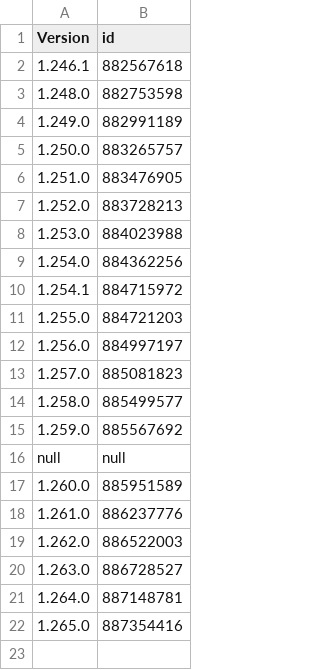
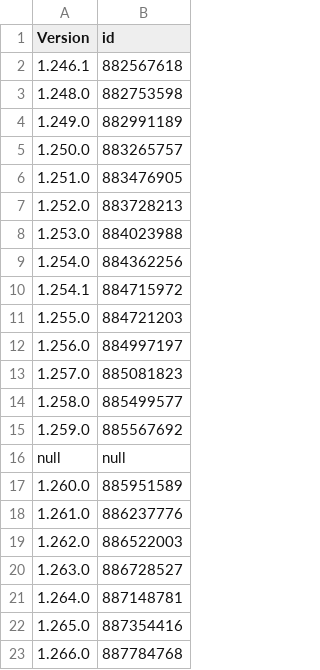
Before and after one commit to pastnm/cac_bark, a CSV file: Library/Record/com.nan.cac/1477376905_us.csv, drawn as a sheet; the diff names each change by its address in the sheet, - before the commit and + after, or states it on an @@ line.

```diff
--- a/Library/Record/com.nan.cac/1477376905_us.csv
+++ b/Library/Record/com.nan.cac/1477376905_us.csv
+row 23: 1.266.0 | 887784768
```
Also changed, not shown: 1 other file.
